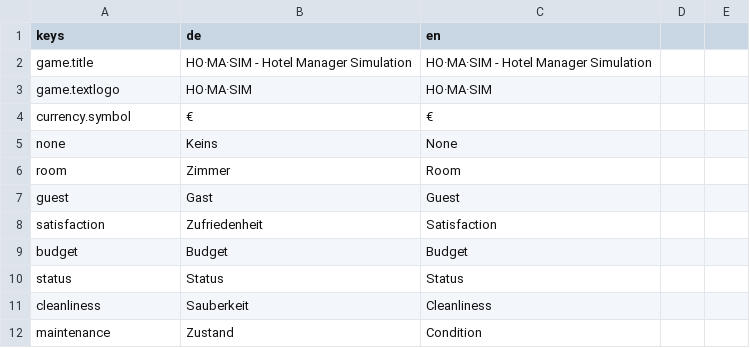
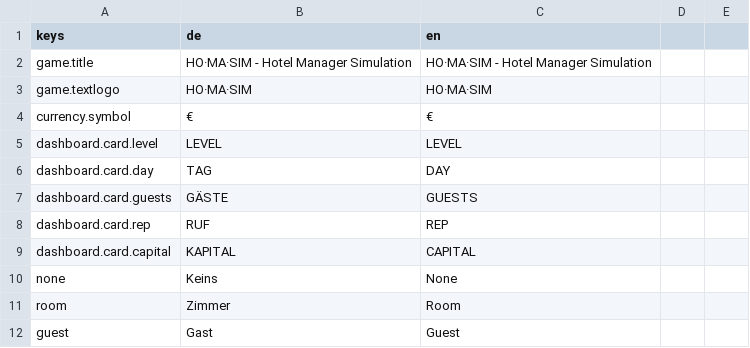
Before and after one commit to pengels24/homasim-godot, a CSV file: translations/language.csv, drawn as a sheet; only a part is shown; the shorter side is filled out with more unchanged rows; the diff names each change by its address in the sheet, - before the commit and + after, or states it on an @@ line.

Commit message:
fix: dashboard hotel card header labels translated via T()

```diff
--- a/translations/language.csv
+++ b/translations/language.csv
+row 5: dashboard.card.level | LEVEL | LEVEL
+row 6: dashboard.card.day | TAG | DAY
+row 7: dashboard.card.guests | GÄSTE | GUESTS
+row 8: dashboard.card.rep | RUF | REP
+row 9: dashboard.card.capital | KAPITAL | CAPITAL
```
Also changed, not shown: 1 other file.
